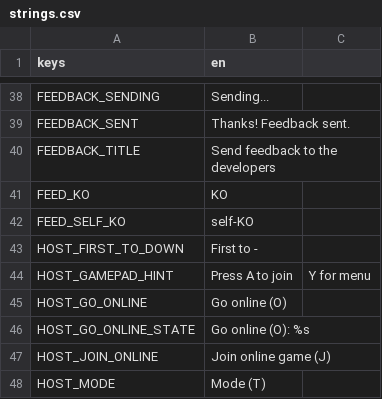
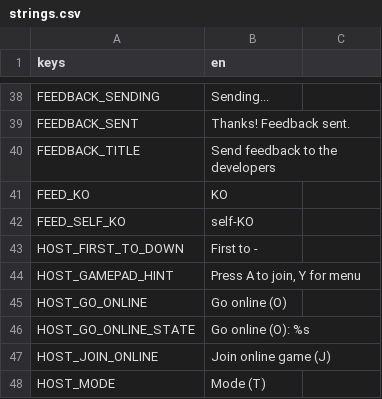
Before and after one commit to tkneeland/pickfight, a CSV file: translations/strings.csv, drawn as a sheet; only a part is shown, gaps mark what is left out.

```diff
--- a/translations/strings.csv
+++ b/translations/strings.csv
@@ -44,3 +44,3 @@ FEED_SELF_KO,self-KO
 HOST_FIRST_TO_DOWN,First to  -
-HOST_GAMEPAD_HINT,Press A to join, Y for menu
+HOST_GAMEPAD_HINT,"Press A to join, Y for menu"
 HOST_GO_ONLINE,Go online (O)
```
Also changed, not shown: 2 other files.
